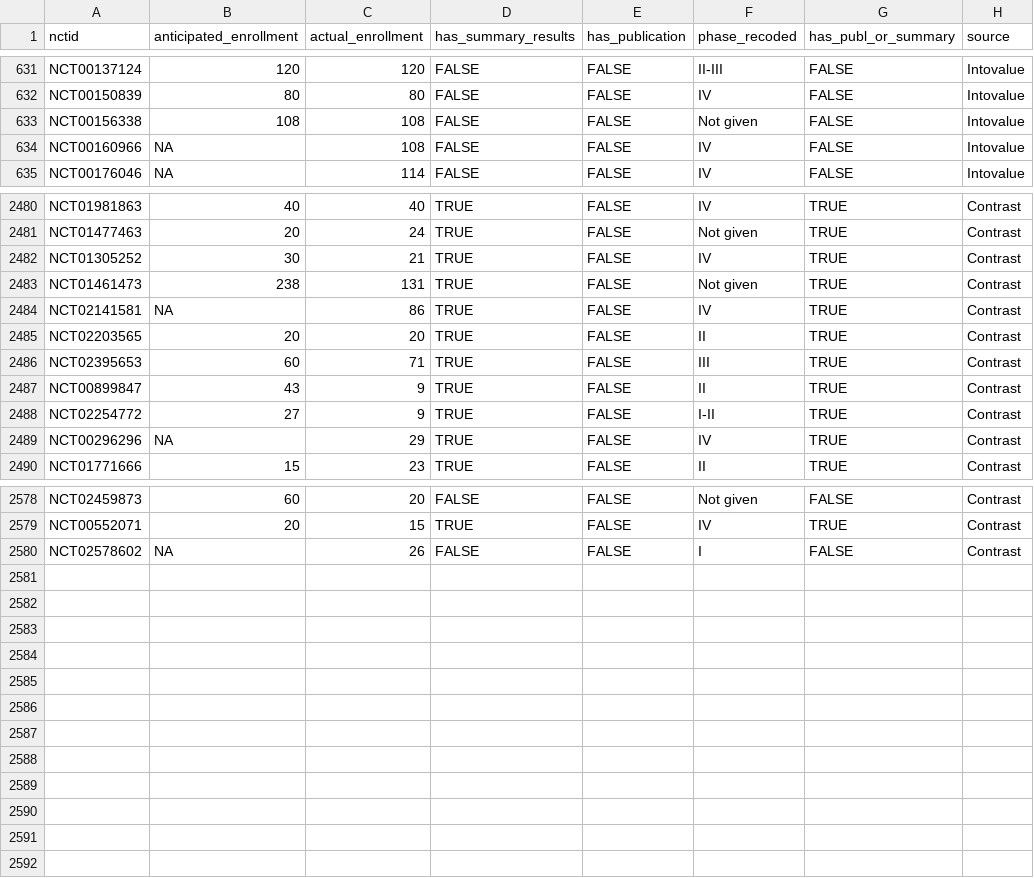
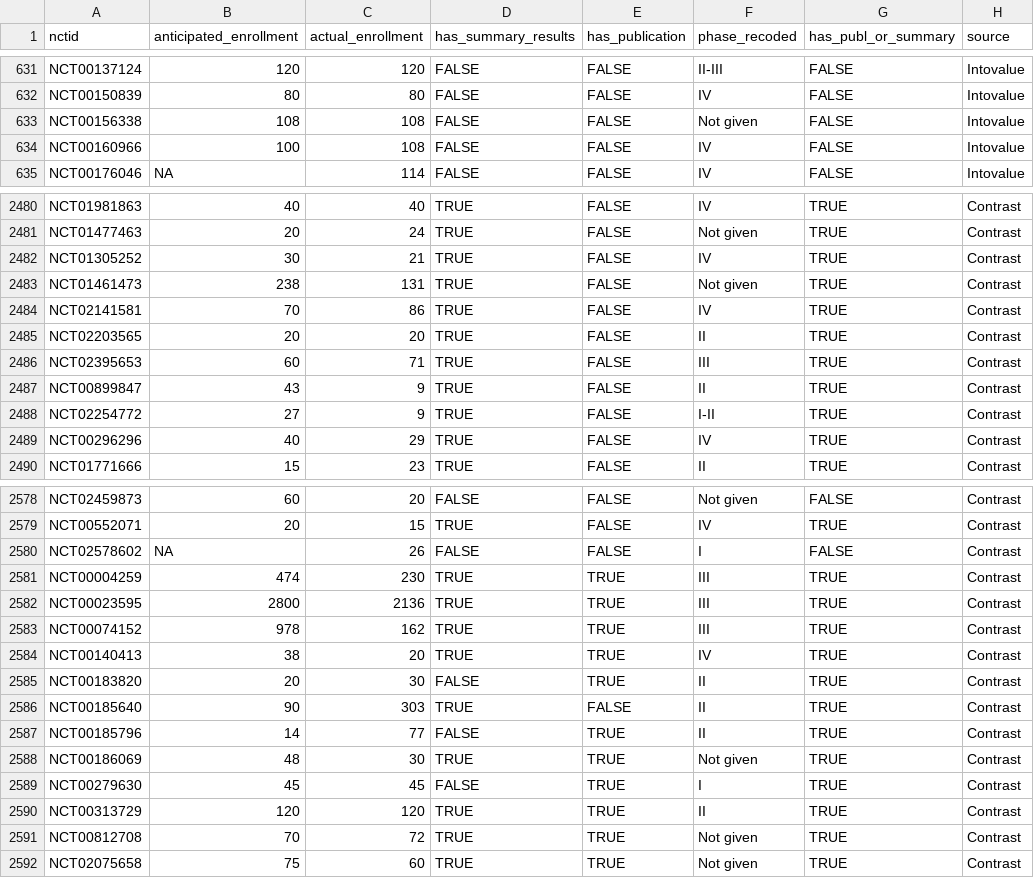
Before and after one commit to sama9767/terminated-trials-analysis-study, a CSV file: data/processed/completed_combined.csv, drawn as a sheet; only a part is shown, gaps mark what is left out; the diff covers the shown part only.

Commit message:
Update data

```diff
--- a/data/processed/completed_combined.csv
+++ b/data/processed/completed_combined.csv
@@ -633,3 +633,3 @@
 "NCT00156338",108,108,FALSE,FALSE,"Not given",FALSE,"Intovalue"
-"NCT00160966",NA,108,FALSE,FALSE,"IV",FALSE,"Intovalue"
+"NCT00160966",100,108,FALSE,FALSE,"IV",FALSE,"Intovalue"
 "NCT00176046",NA,114,FALSE,FALSE,"IV",FALSE,"Intovalue"
@@ -2483,3 +2483,3 @@
 "NCT01461473",238,131,TRUE,FALSE,"Not given",TRUE,"Contrast"
-"NCT02141581",NA,86,TRUE,FALSE,"IV",TRUE,"Contrast"
+"NCT02141581",70,86,TRUE,FALSE,"IV",TRUE,"Contrast"
 "NCT02203565",20,20,TRUE,FALSE,"II",TRUE,"Contrast"
@@ -2488,3 +2488,3 @@
 "NCT02254772",27,9,TRUE,FALSE,"I-II",TRUE,"Contrast"
-"NCT00296296",NA,29,TRUE,FALSE,"IV",TRUE,"Contrast"
+"NCT00296296",40,29,TRUE,FALSE,"IV",TRUE,"Contrast"
 "NCT01771666",15,23,TRUE,FALSE,"II",TRUE,"Contrast"
@@ -2580 +2580,13 @@
 "NCT02578602",NA,26,FALSE,FALSE,"I",FALSE,"Contrast"
+"NCT00004259",474,230,TRUE,TRUE,"III",TRUE,"Contrast"
+"NCT00023595",2800,2136,TRUE,TRUE,"III",TRUE,"Contrast"
+"NCT00074152",978,162,TRUE,TRUE,"III",TRUE,"Contrast"
+"NCT00140413",38,20,TRUE,TRUE,"IV",TRUE,"Contrast"
+"NCT00183820",20,30,FALSE,TRUE,"II",TRUE,"Contrast"
+"NCT00185640",90,303,TRUE,FALSE,"II",TRUE,"Contrast"
+"NCT00185796",14,77,FALSE,TRUE,"II",TRUE,"Contrast"
+"NCT00186069",48,30,TRUE,TRUE,"Not given",TRUE,"Contrast"
+"NCT00279630",45,45,FALSE,TRUE,"I",TRUE,"Contrast"
+"NCT00313729",120,120,TRUE,TRUE,"II",TRUE,"Contrast"
+"NCT00812708",70,72,TRUE,TRUE,"Not given",TRUE,"Contrast"
+"NCT02075658",75,60,TRUE,TRUE,"Not given",TRUE,"Contrast"
```
Also changed, not shown: 9 edited cells elsewhere in this file, data/processed/terminated_combined_1.csv, data/processed/terminated_combined_3.csv, 2 other files.
